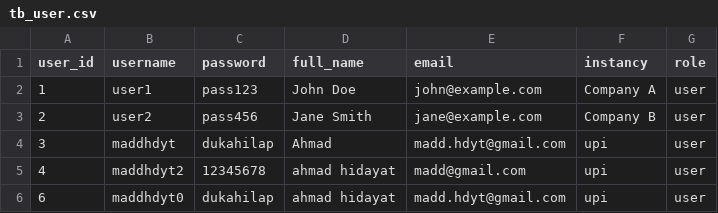
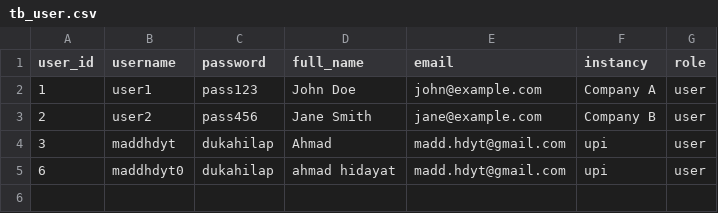
Before and after one commit to maddhdyt/laporjurnal-cli, a CSV file: database/tb_user.csv, drawn as a sheet.

```diff
--- a/database/tb_user.csv
+++ b/database/tb_user.csv
@@ -4,3 +4,2 @@ user_id,username,password,full_name,email,instancy,role
 3,maddhdyt,dukahilap,Ahmad,madd.hdyt@gmail.com,upi,user
-4,maddhdyt2,12345678,ahmad hidayat,madd@gmail.com,upi,user
 6,maddhdyt0,dukahilap,ahmad hidayat,madd.hdyt@gmail.com,upi,user
```
Also changed, not shown: database/tb_validator.csv, 2 other files.
